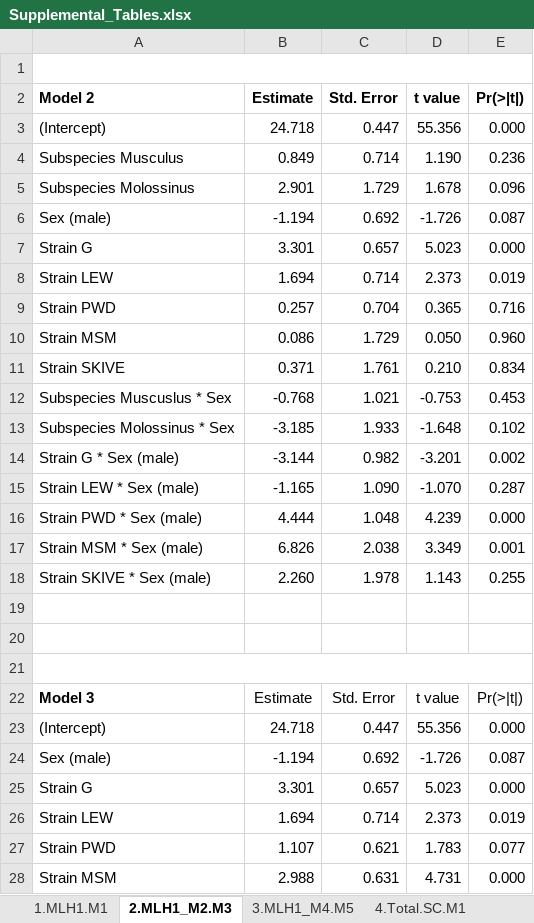
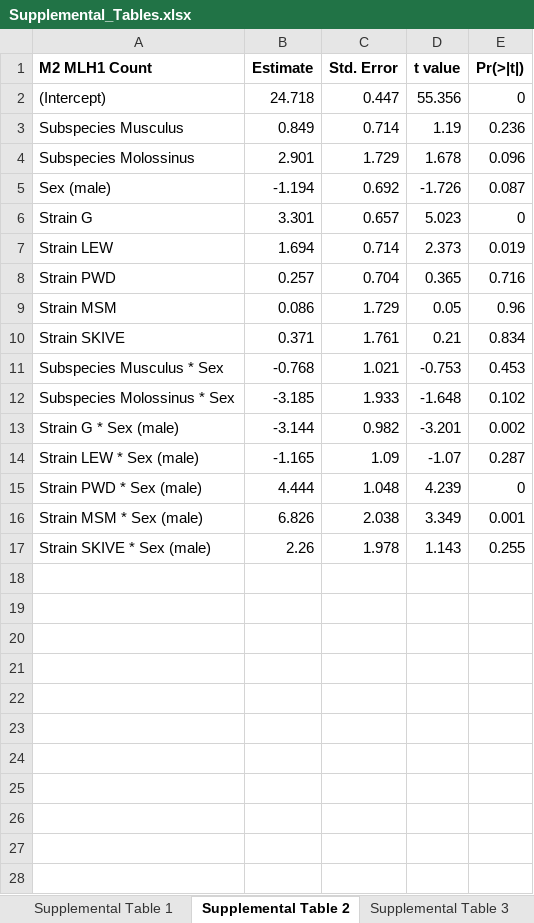
Before and after one commit to petersoapes/C-Users-April-Documents-MeioticRecombSexualDimorphism, an Excel workbook: Supplemental_Tables.xlsx, sheet Supplemental Table 2, drawn as a sheet; only a part is shown; values as stored, in another font and other column widths than the file's, no borders; charts and pictures not drawn; removed rows and columns are numbered as before the commit, all else as after; the diff covers the shown part only; the diff names each change by its address in the sheet, - before the commit and + after, or states it on an @@ line.

Commit message:
updated version of Supplemental Tables

```diff
--- a/Supplemental_Tables.xlsx (sheet Supplemental Table 2)
+++ b/Supplemental_Tables.xlsx (sheet Supplemental Table 2)
-sheet tab: 1.MLH1.M1
+sheet tab: Supplemental Table 1
-sheet tab: 2.MLH1_M2.M3
+sheet tab: Supplemental Table 2
-sheet tab: 3.MLH1_M4.M5
+sheet tab: Supplemental Table 3
-row 1: (empty)
-A1: Model 2
+A1: M2 MLH1 Count
-E2 (Pr(>|t|)): 0.000
+E2 (Pr(>|t|)): 0
-D3 (t value): 1.190
+D3 (t value): 1.19
-E6 (Pr(>|t|)): 0.000
+E6 (Pr(>|t|)): 0
-D9 (t value): 0.050
+D9 (t value): 0.05
-E9 (Pr(>|t|)): 0.960
+E9 (Pr(>|t|)): 0.96
-D10 (t value): 0.210
+D10 (t value): 0.21
-A11 (M2 MLH1 Count): Subspecies Muscuslus * Sex
+A11 (M2 MLH1 Count): Subspecies Musculus * Sex
-C14 (Std. Error): 1.090
+C14 (Std. Error): 1.09
-D14 (t value): -1.070
+D14 (t value): -1.07
-E15 (Pr(>|t|)): 0.000
+E15 (Pr(>|t|)): 0
-B17 (Estimate): 2.260
+B17 (Estimate): 2.26
-row 19: (empty)
-row 20: (empty)
-row 21: (empty)
-row 22: Model 3 | Estimate | Std. Error | t value | Pr(>|t|)
-row 23: (Intercept) | 24.718 | 0.447 | 55.356 | 0.000
-row 24: Sex (male) | -1.194 | 0.692 | -1.726 | 0.087
-row 25: Strain G | 3.301 | 0.657 | 5.023 | 0.000
-row 26: Strain LEW | 1.694 | 0.714 | 2.373 | 0.019
-row 27: Strain PWD | 1.107 | 0.621 | 1.783 | 0.077
-row 28: Strain MSM | 2.988 | 0.631 | 4.731 | 0.000
```
Also changed, not shown: 10 removed rows elsewhere in this sheet, sheet Supplemental Table 15, sheet Supplemental Table 14, sheet Supplemental Table 9, sheet Supplemental Table 3, sheet Supplemental Table 6, sheet Supplemental Table 11, 8 more sheets, other sheet tabs, charts or pictures.
